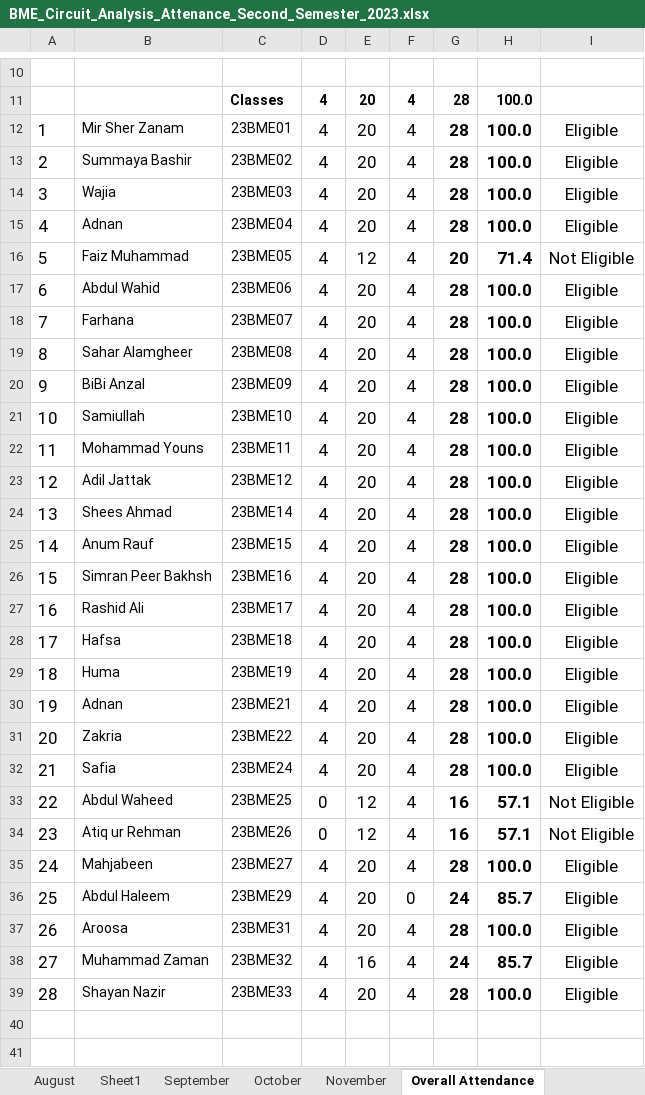
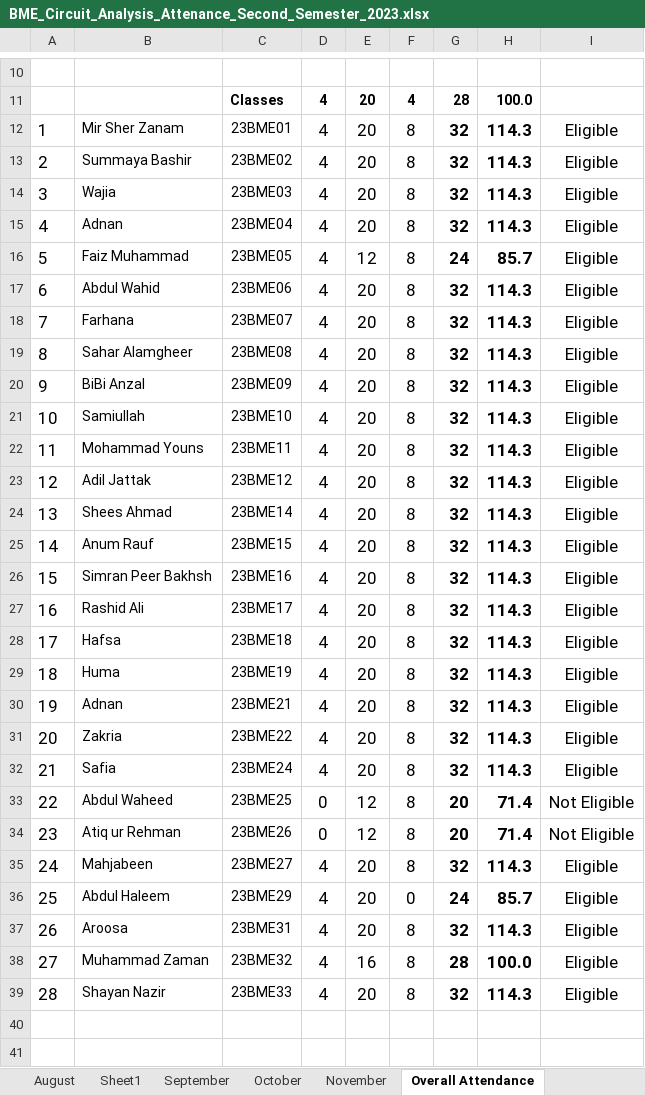
Before and after one commit to niaz1971/NETWORK_ANALYSIS, an Excel workbook: NETWORK_ANALYSIS_SECOND_SEMESETER_BMED_2023/BME_Circuit_Analysis_Attenance_Second_Semester_2023.xlsx, sheet Overall Attendance, drawn as a sheet; only a part is shown, gaps mark what is left out; values as stored, in another font and other column widths than the file's, no borders; charts and pictures not drawn; the diff names each change by its address in the sheet, - before the commit and + after, or states it on an @@ line.

```diff
--- a/NETWORK_ANALYSIS_SECOND_SEMESETER_BMED_2023/BME_Circuit_Analysis_Attenance_Second_Semester_2023.xlsx (sheet Overall Attendance)
+++ b/NETWORK_ANALYSIS_SECOND_SEMESETER_BMED_2023/BME_Circuit_Analysis_Attenance_Second_Semester_2023.xlsx (sheet Overall Attendance)
-F12:F35: 4
+F12:F35: 8
-G12:G15: 28
+G12:G15: 32
-H12:H15: 100.0
+H12:H15: 114.3
-G16: 20
+G16: 24
-H16: 71.4
+H16: 85.7
-I16: Not Eligible
+I16: Eligible
-G17:G32: 28
+G17:G32: 32
-H17:H32: 100.0
+H17:H32: 114.3
-G33:G34: 16
+G33:G34: 20
-H33:H34: 57.1
+H33:H34: 71.4
-G35: 28
+G35: 32
-H35: 100.0
+H35: 114.3
-F37:F39: 4
+F37:F39: 8
-G37: 28
+G37: 32
-H37: 100.0
+H37: 114.3
-G38: 24
+G38: 28
-H38: 85.7
+H38: 100.0
-G39: 28
+G39: 32
-H39: 100.0
+H39: 114.3
```
Also changed, not shown: sheet November, charts or pictures.
